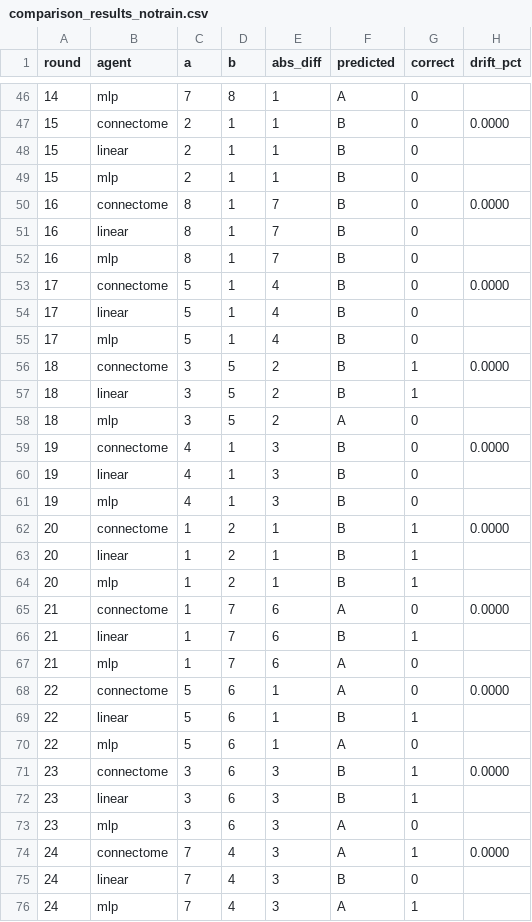
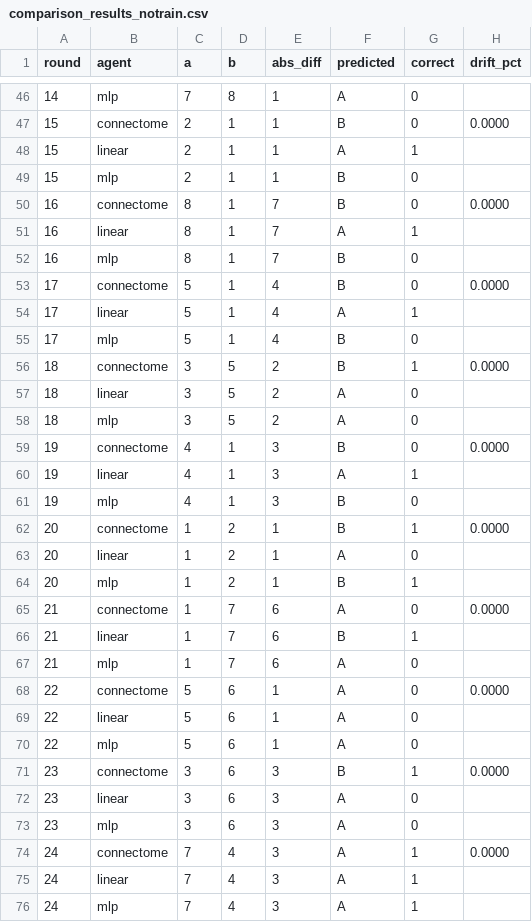
Before and after one commit to Nnnnest/my_fly_experiment, a CSV file: results/comparison/comparison_results_notrain.csv, drawn as a sheet; only a part is shown, gaps mark what is left out; the diff covers the shown part only.

```diff
--- a/results/comparison/comparison_results_notrain.csv
+++ b/results/comparison/comparison_results_notrain.csv
@@ -47,18 +47,18 @@ round,agent,a,b,abs_diff,predicted,correct,drift_pct
 15,connectome,2,1,1,B,0,0.0000
-15,linear,2,1,1,B,0,
+15,linear,2,1,1,A,1,
 15,mlp,2,1,1,B,0,
 16,connectome,8,1,7,B,0,0.0000
-16,linear,8,1,7,B,0,
+16,linear,8,1,7,A,1,
 16,mlp,8,1,7,B,0,
 17,connectome,5,1,4,B,0,0.0000
-17,linear,5,1,4,B,0,
+17,linear,5,1,4,A,1,
 17,mlp,5,1,4,B,0,
 18,connectome,3,5,2,B,1,0.0000
-18,linear,3,5,2,B,1,
+18,linear,3,5,2,A,0,
 18,mlp,3,5,2,A,0,
 19,connectome,4,1,3,B,0,0.0000
-19,linear,4,1,3,B,0,
+19,linear,4,1,3,A,1,
 19,mlp,4,1,3,B,0,
 20,connectome,1,2,1,B,1,0.0000
-20,linear,1,2,1,B,1,
+20,linear,1,2,1,A,0,
 20,mlp,1,2,1,B,1,
@@ -68,9 +68,9 @@ round,agent,a,b,abs_diff,predicted,correct,drift_pct
 22,connectome,5,6,1,A,0,0.0000
-22,linear,5,6,1,B,1,
+22,linear,5,6,1,A,0,
 22,mlp,5,6,1,A,0,
 23,connectome,3,6,3,B,1,0.0000
-23,linear,3,6,3,B,1,
+23,linear,3,6,3,A,0,
 23,mlp,3,6,3,A,0,
 24,connectome,7,4,3,A,1,0.0000
-24,linear,7,4,3,B,0,
+24,linear,7,4,3,A,1,
 24,mlp,7,4,3,A,1,
```
Also changed, not shown: 166 edited cells elsewhere in this file, results/comparison/comparison_results.csv, results/comparison/comparison_results_2digit.csv, 29 other files.
